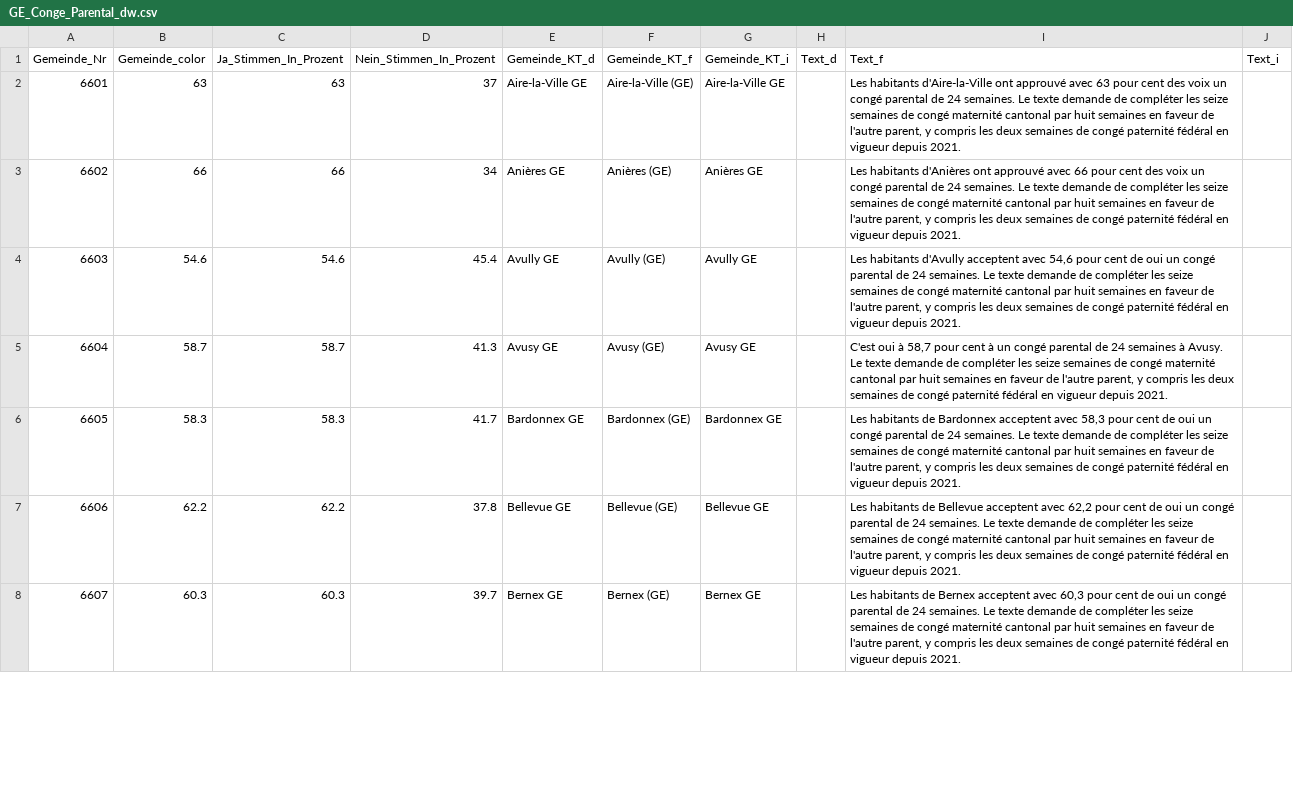
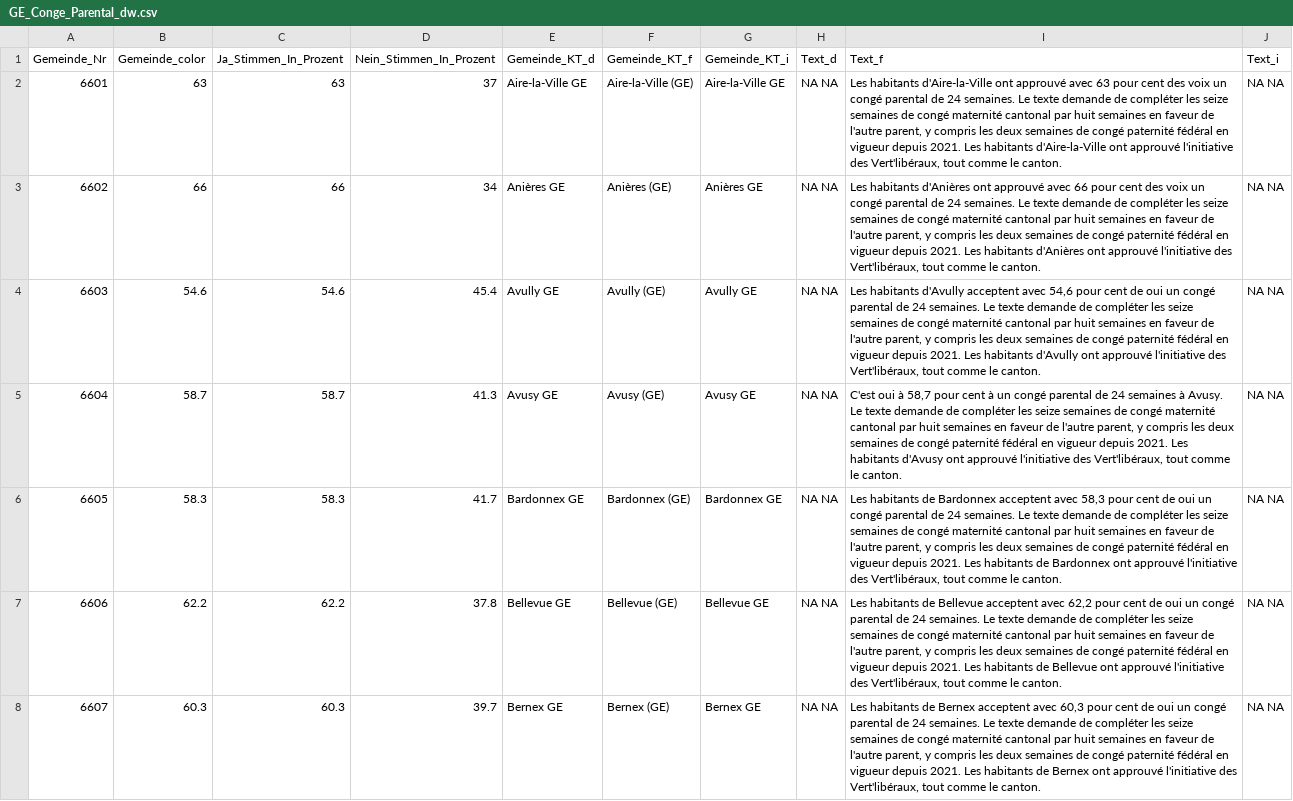
Before and after one commit to awp-finanznachrichten/lena_juni2023, a CSV file: Output/GE_Conge_Parental_dw.csv, drawn as a sheet; only a part is shown; the diff covers the shown part only; the diff names each change by its address in the sheet, - before the commit and + after, or states it on an @@ line.

```diff
--- a/Output/GE_Conge_Parental_dw.csv
+++ b/Output/GE_Conge_Parental_dw.csv
-H2:H8 (Text_d): (empty)
+H2:H8 (Text_d): NA NA
-I2 (Text_f): …depuis 2021.
+I2 (Text_f): …depuis 2021. Les habitants d'Aire-la-Ville ont approuvé l'initiative des Vert'libéraux, tout comme le canton.
-J2:J8 (Text_i): (empty)
+J2:J8 (Text_i): NA NA
-I3 (Text_f): …depuis 2021.
+I3 (Text_f): …depuis 2021. Les habitants d'Anières ont approuvé l'initiative des Vert'libéraux, tout comme le canton.
-I4 (Text_f): …depuis 2021.
+I4 (Text_f): …depuis 2021. Les habitants d'Avully ont approuvé l'initiative des Vert'libéraux, tout comme le canton.
-I5 (Text_f): …depuis 2021.
+I5 (Text_f): …depuis 2021. Les habitants d'Avusy ont approuvé l'initiative des Vert'libéraux, tout comme le canton.
-I6 (Text_f): …depuis 2021.
+I6 (Text_f): …depuis 2021. Les habitants de Bardonnex ont approuvé l'initiative des Vert'libéraux, tout comme le canton.
-I7 (Text_f): …depuis 2021.
+I7 (Text_f): …depuis 2021. Les habitants de Bellevue ont approuvé l'initiative des Vert'libéraux, tout comme le canton.
-I8 (Text_f): …depuis 2021.
+I8 (Text_f): …depuis 2021. Les habitants de Bernex ont approuvé l'initiative des Vert'libéraux, tout comme le canton.
```
Also changed, not shown: 111 edited cells elsewhere in this file, Output/GE_LEFI_dw.csv, Output/GE_Solidarite_dw.csv, 8 other files.
